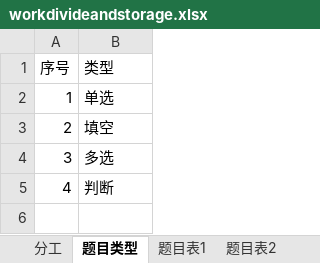
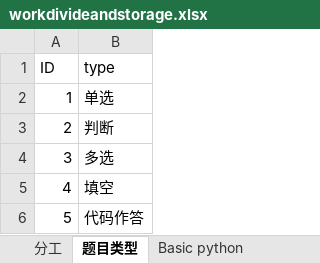
Before and after one commit to cuhksz-PythonKiller/ExamSystem, an Excel workbook: workdivideandstorage.xlsx, sheet 题目类型, drawn as a sheet; values as stored, in another font and other column widths than the file's, no borders; removed rows and columns are numbered as before the commit, all else as after; the diff names each change by its address in the sheet, - before the commit and + after, or states it on an @@ line.

```diff
--- a/workdivideandstorage.xlsx (sheet 题目类型)
+++ b/workdivideandstorage.xlsx (sheet 题目类型)
-sheet tab: 题目表1
+sheet tab: Basic python
-row 1: 序号 | 类型
+row 1: ID | type
-B3: 填空
+B3: 判断
-B5: 判断
+B5: 填空
+row 6: 5 | 代码作答
```
Also changed, not shown: sheet 答案, sheet Basic python, sheet 题目表2, sheet 题目表3, sheet 分工, other sheet tabs, 1 other file.
